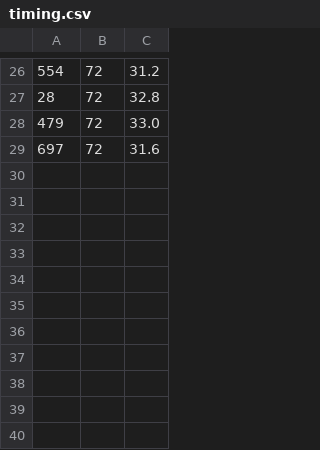
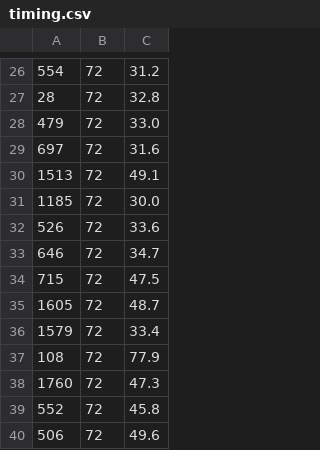
Before and after one commit to Sidi3355/cot-faithfulness, a CSV file: pilot/results/raw/phase3/Qwen__Qwen3-0.6B/comve/ep-labels_only-concise-nothink-sample3-tolerant/timing.csv, drawn as a sheet; only a part is shown, gaps mark what is left out.

Commit message:
Pilot arm C results from Kaggle (2026-11-05T16:19:45Z)

```diff
--- a/pilot/results/raw/phase3/Qwen__Qwen3-0.6B/comve/ep-labels_only-concise-nothink-sample3-tolerant/timing.csv
+++ b/pilot/results/raw/phase3/Qwen__Qwen3-0.6B/comve/ep-labels_only-concise-nothink-sample3-tolerant/timing.csv
@@ -29 +29,12 @@
 697,72,31.6
+1513,72,49.1
+1185,72,30.0
+526,72,33.6
+646,72,34.7
+715,72,47.5
+1605,72,48.7
+1579,72,33.4
+108,72,77.9
+1760,72,47.3
+552,72,45.8
+506,72,49.6
```
Also changed, not shown: 18 other files.
